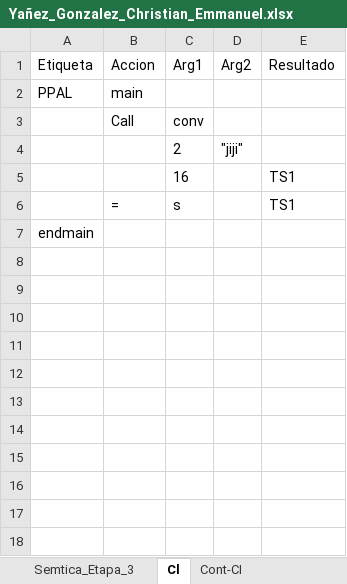
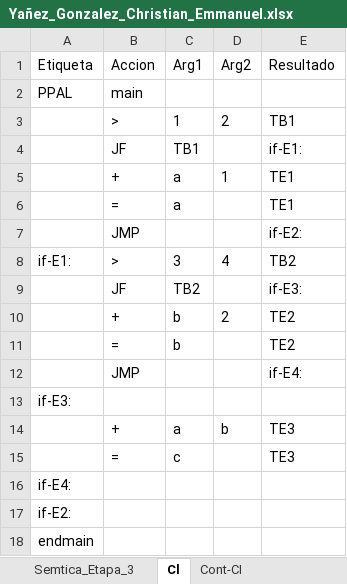
Before and after one commit to Chriss9720/Compilador2, an Excel workbook: build/classes/Excel/Yañez_Gonzalez_Christian_Emmanuel.xlsx, sheet Cl, drawn as a sheet; values as stored, in another font and other column widths than the file's, no borders; removed rows and columns are numbered as before the commit, all else as after; the diff names each change by its address in the sheet, - before the commit and + after, or states it on an @@ line.

```diff
--- a/build/classes/Excel/Yañez_Gonzalez_Christian_Emmanuel.xlsx (sheet Cl)
+++ b/build/classes/Excel/Yañez_Gonzalez_Christian_Emmanuel.xlsx (sheet Cl)
-row 3:  | Call | conv
-row 4:  |  | 2 | "jiji"
-row 5:  |  | 16 |  | TS1
-row 6:  | = | s |  | TS1
+row 3:  | > | 1 | 2 | TB1
+row 4:  | JF | TB1 |  | if-E1:
+row 5:  | + | a | 1 | TE1
+row 6:  | = | a |  | TE1
+row 7:  | JMP |  |  | if-E2:
+row 8: if-E1: | > | 3 | 4 | TB2
+row 9:  | JF | TB2 |  | if-E3:
+row 10:  | + | b | 2 | TE2
+row 11:  | = | b |  | TE2
+row 12:  | JMP |  |  | if-E4:
+row 13: if-E3:
+row 14:  | + | a | b | TE3
+row 15:  | = | c |  | TE3
+row 16: if-E4:
+row 17: if-E2:
```
Also changed, not shown: sheet Tokens, sheet Semtica_Etapa_2, sheet Semtica_Etapa_1, sheet Cont-CI, sheet Semtica_Etapa_3, sheet Contadores, 1 more sheet, src/Excel/Yañez_Gonzalez_Christian_Emmanuel.xlsx, 3 other files.
